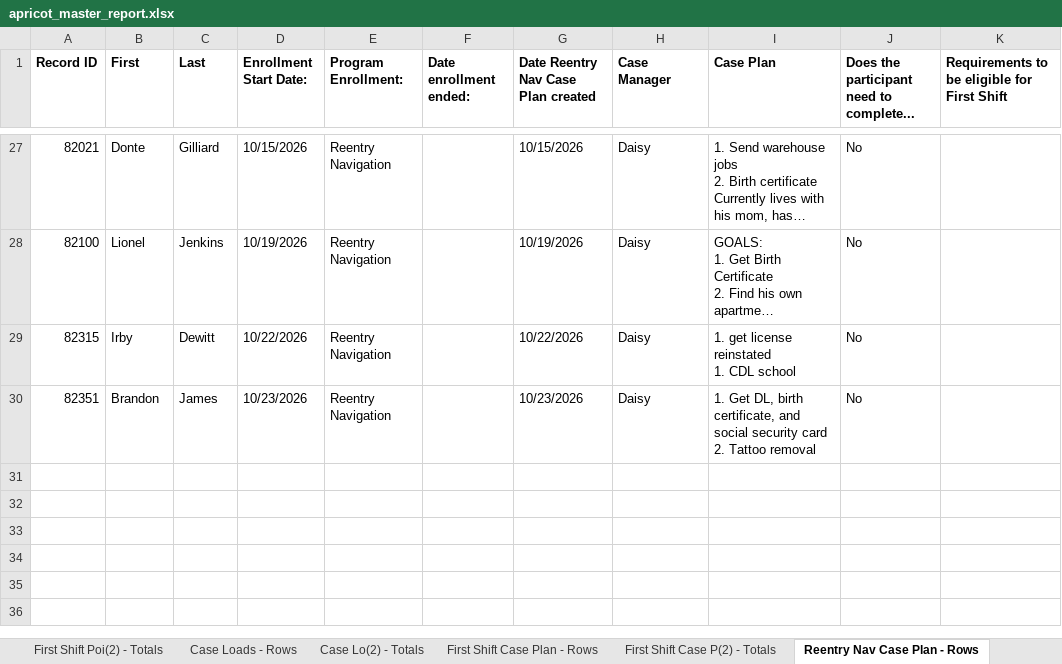
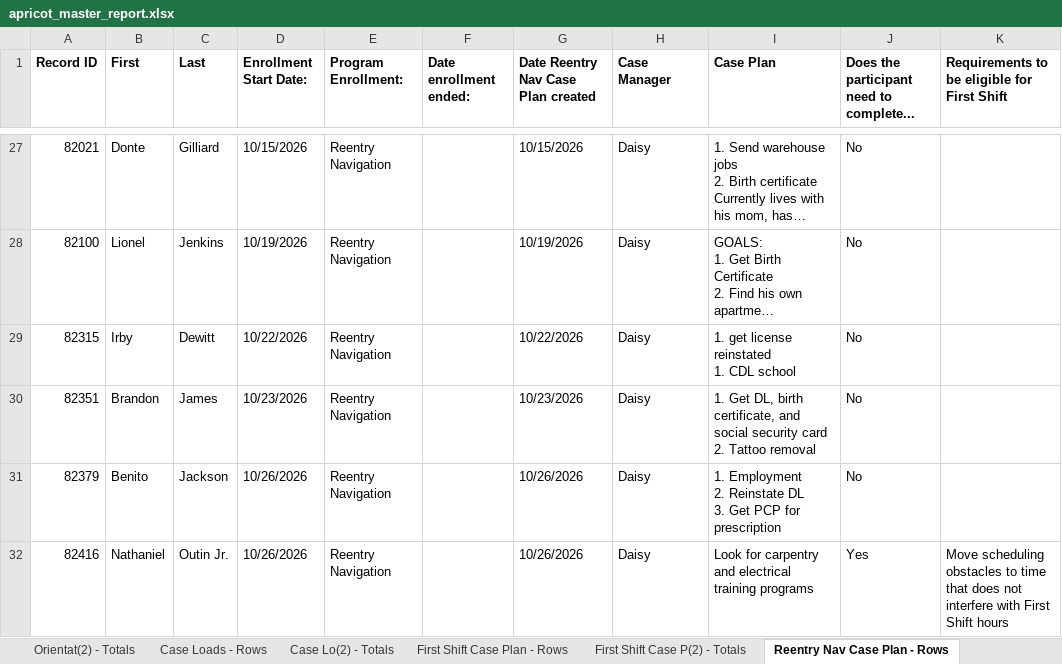
Before and after one commit to justinstarrclikevans-creator/audio-interview-lscmi, an Excel workbook: data/apricot_master_report.xlsx, sheet Reentry Nav Case Plan - Rows, drawn as a sheet; only a part is shown, gaps mark what is left out; long unchanged cells end in …; values as stored, in another font and other column widths than the file's, no borders; ↵ is a line break in a cell; the diff names each change by its address in the sheet, - before the commit and + after, or states it on an @@ line.

```diff
--- a/data/apricot_master_report.xlsx (sheet Reentry Nav Case Plan - Rows)
+++ b/data/apricot_master_report.xlsx (sheet Reentry Nav Case Plan - Rows)
-sheet tab: First Shift Poi(2) - Totals
+row 31: 82379 | Benito | Jackson | 10/26/2026 | Reentry Navigation |  | 10/26/2026 | Daisy | 1. Employment ↵ 2. Reinstate DL ↵ 3. Get PCP for prescription | No
+row 32: 82416 | Nathaniel | Outin Jr. | 10/26/2026 | Reentry Navigation |  | 10/26/2026 | Daisy | Look for carpentry and electrical training programs | Yes | Move scheduling obstacles to time that does not interfere with First Shift hours
```
Also changed, not shown: sheet Employment Historical - Rows, sheet Case Notes - Rows, sheet Funnel-Reentry Consulta - Rows, sheet Funnel-Resource Coordin - Rows, sheet Enrollments and Exits - Rows, sheet Case Loads - Rows, 15 more sheets, other sheet tabs, 7 other files.
